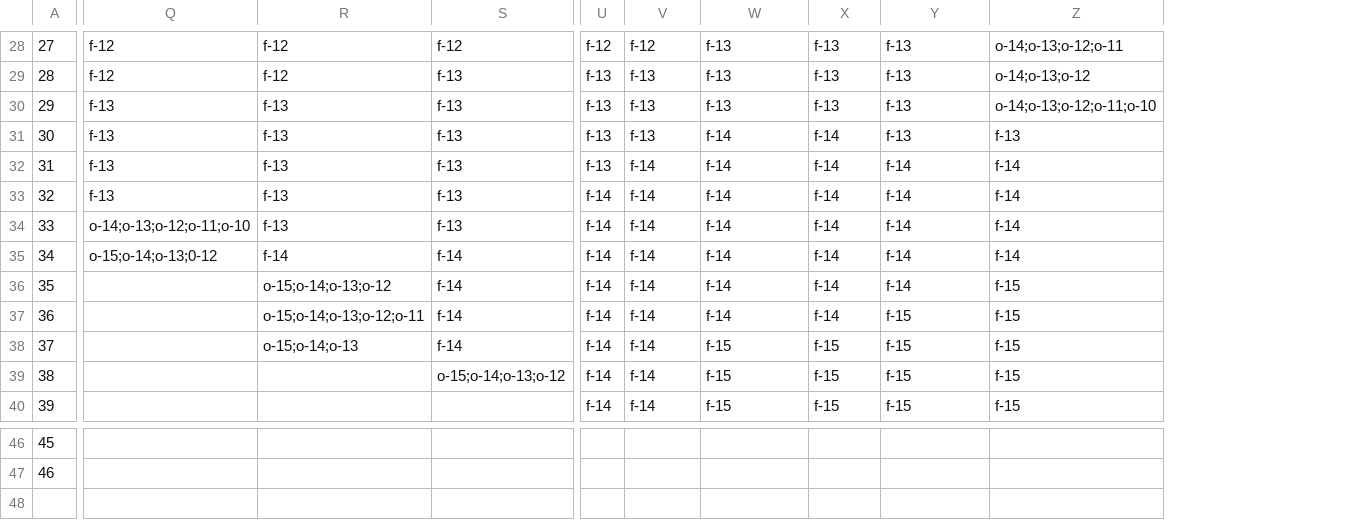
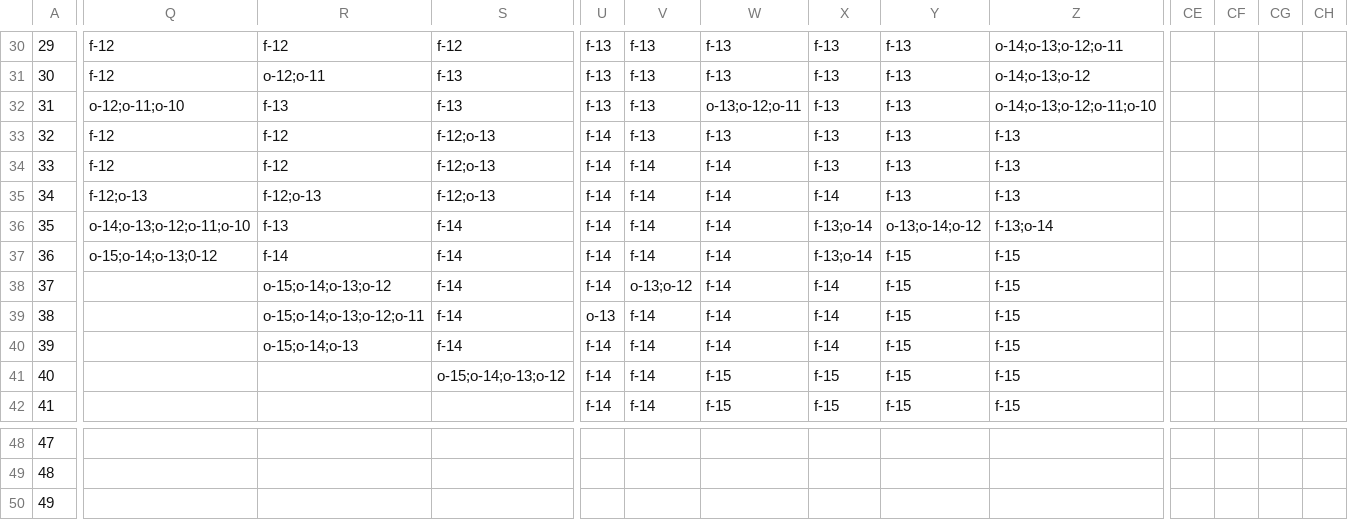
Before and after one commit to ISKYLORDI/Nova, a CSV file: Content/MapGeranateData/edit_me/Map2.csv, drawn as a sheet; only a part is shown, gaps mark what is left out; addresses are those after the commit; rows hold the shown columns only; the diff covers the shown part only; the diff names each change by its address in the sheet, - before the commit and + after, or states it on an @@ line.

```diff
--- a/Content/MapGeranateData/edit_me/Map2.csv
+++ b/Content/MapGeranateData/edit_me/Map2.csv
+column CE, empty
+column CF, empty
+column CG, empty
+column CH, empty
@@ column A renumbered between rows 4 and 49 @@
-U30: f-12
+U30: f-13
-V30: f-12
+V30: f-13
-R31: f-12
+R31: o-12;o-11
-Q32: f-13
+Q32: o-12;o-11;o-10
-W32: f-13
+W32: o-13;o-12;o-11
-Q33:Q34: f-13
+Q33:Q34: f-12
-R33:R34: f-13
+R33:R34: f-12
-S33:S35: f-13
+S33:S35: f-12;o-13
-U33:U34: f-13
+U33:U34: f-14
-W33: f-14
+W33: f-13
-X33:X34: f-14
+X33:X34: f-13
-Y34:Y35: f-14
+Y34:Y35: f-13
-Z34:Z35: f-14
+Z34:Z35: f-13
-Q35: f-13
+Q35: f-12;o-13
-R35: f-13
+R35: f-12;o-13
-S36: f-13
+S36: f-14
-X36:X37: f-14
+X36:X37: f-13;o-14
-Y36: f-14
+Y36: o-13;o-14;o-12
-Z36: f-14
+Z36: f-13;o-14
-Y37:Y38: f-14
+Y37:Y38: f-15
-Z37: f-14
+Z37: f-15
-V38: f-14
+V38: o-13;o-12
-U39: f-14
+U39: o-13
-W40: f-15
+W40: f-14
-X40: f-15
+X40: f-14
+row 50: 49
```
Also changed, not shown: 2 added rows and 65 edited cells elsewhere in this file, Content/MapGeranateData/edit_me/Map1.csv, Content/MapGeranateData/out/MapCoordData.csv, 9 other files.
